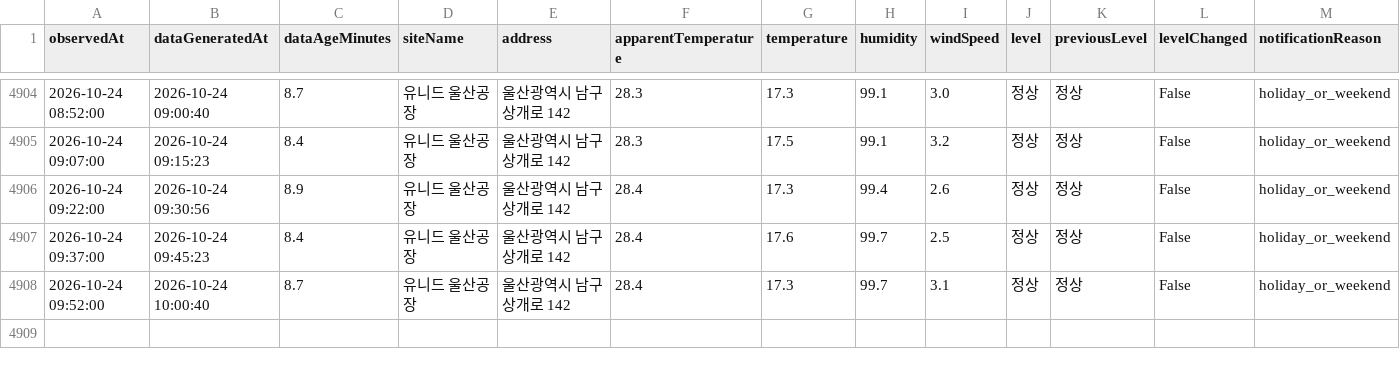
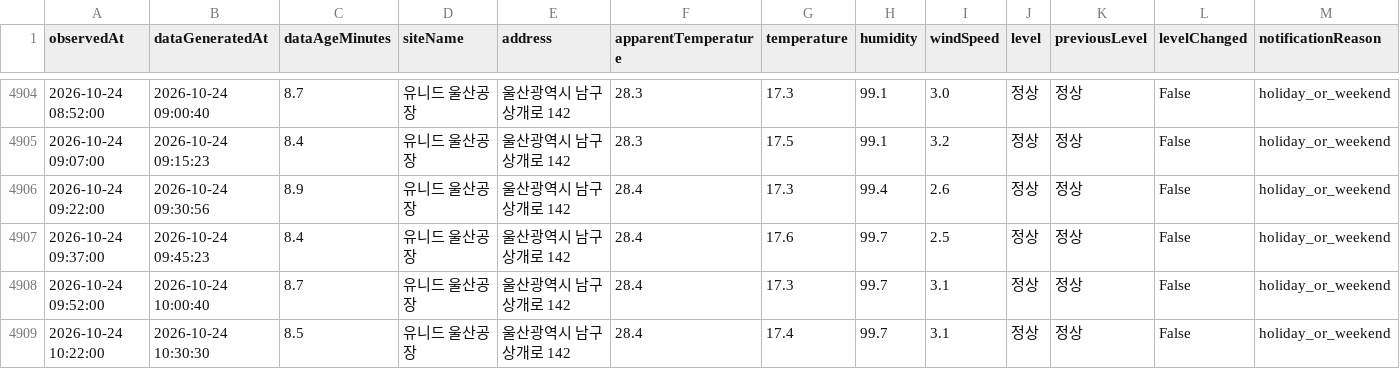
Before and after one commit to blackturtle-water/heatstress-monitor, a CSV file: data/history.csv, drawn as a sheet; only a part is shown, gaps mark what is left out; rows hold the shown columns only; the diff names each change by its address in the sheet, - before the commit and + after, or states it on an @@ line.

```diff
--- a/data/history.csv
+++ b/data/history.csv
+row 4909: 2026-10-24 10:22:00 | 2026-10-24 10:30:30 | 8.5 | 유니드 울산공장 | 울산광역시 남구 상개로 142 | 28.4 | 17.4 | 99.7 | 3.1 | 정상 | 정상 | False | holiday_or_weekend
```
Also changed, not shown: 4 other files.
